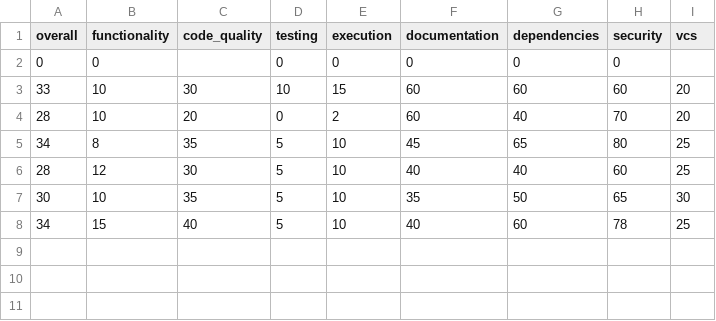
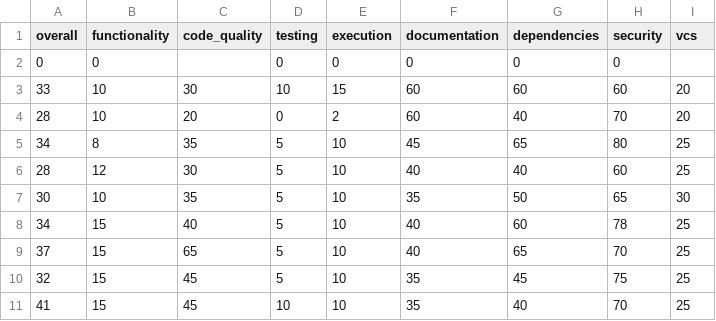
Before and after one commit to mountain-pass/voder.ai-website, a CSV file: packages/ui-tools/.voder/progress-log-areas.csv, drawn as a sheet.

Commit message:
chore(ui-tools): commit pending voder metadata updates

```diff
--- a/packages/ui-tools/.voder/progress-log-areas.csv
+++ b/packages/ui-tools/.voder/progress-log-areas.csv
@@ -8 +8,4 @@ overall,functionality,code_quality,testing,execution,documentation,dependencies,
 34,15,40,5,10,40,60,78,25
+37,15,65,5,10,40,65,70,25
+32,15,45,5,10,35,45,75,25
+41,15,45,10,10,35,40,70,25
```
Also changed, not shown: 6 other files.
